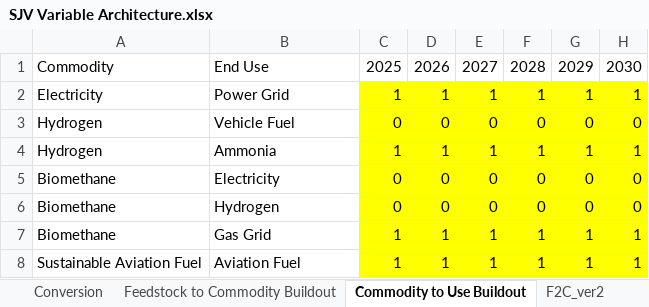
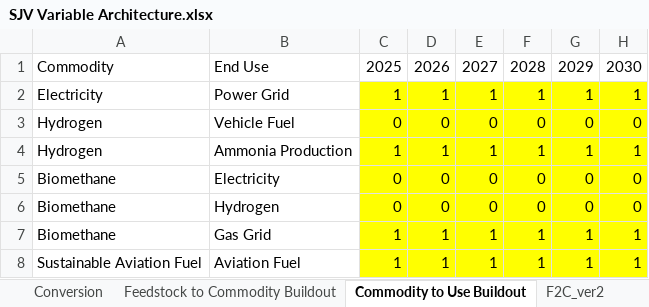
Before and after one commit to jarojasag/SJV, an Excel workbook: SJV Variable Architecture.xlsx, sheet Commodity to Use Buildout, drawn as a sheet; only a part is shown; values as stored, in another font and other column widths than the file's, no borders; the diff names each change by its address in the sheet, - before the commit and + after, or states it on an @@ line.

```diff
--- a/SJV Variable Architecture.xlsx (sheet Commodity to Use Buildout)
+++ b/SJV Variable Architecture.xlsx (sheet Commodity to Use Buildout)
-B4: Ammonia
+B4: Ammonia Production
```
Also changed, not shown: 3 other files.
